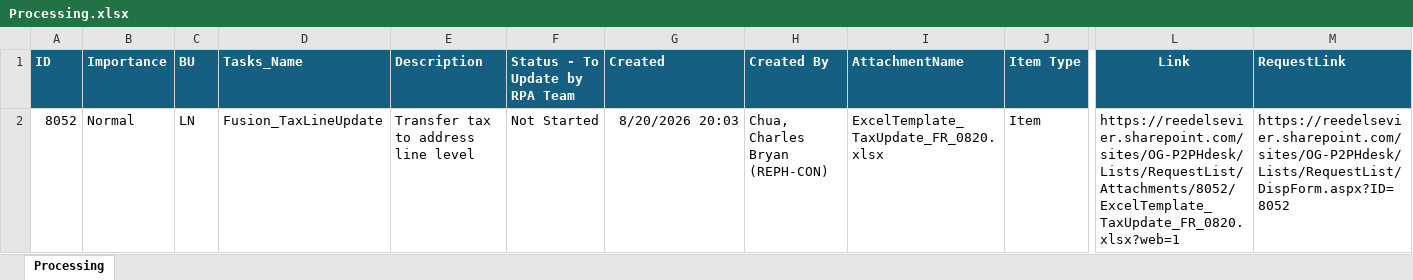
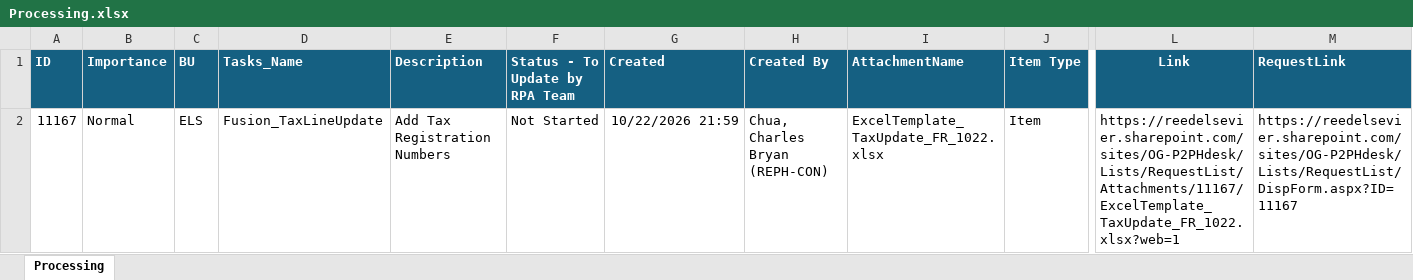
Before and after one commit to escorpipol/Fusion_TaxLineUpdate, an Excel workbook: Process/Sharedpointrequest/Request/Processing.xlsx, sheet Processing, drawn as a sheet; only a part is shown, gaps mark what is left out; values as stored, in another font and other column widths than the file's, no borders; the diff names each change by its address in the sheet, - before the commit and + after, or states it on an @@ line.

```diff
--- a/Process/Sharedpointrequest/Request/Processing.xlsx (sheet Processing)
+++ b/Process/Sharedpointrequest/Request/Processing.xlsx (sheet Processing)
-A2 (ID): 8052
+A2 (ID): 11167
-C2 (BU): LN
+C2 (BU): ELS
-E2 (Description): Transfer tax to address line level
+E2 (Description): Add Tax Registration Numbers
-G2 (Created): 8/20/2026 20:03
+G2 (Created): 10/22/2026 21:59
-I2 (AttachmentName): ExcelTemplate_TaxUpdate_FR_0820.xlsx
+I2 (AttachmentName): ExcelTemplate_TaxUpdate_FR_1022.xlsx
-L2 (Link): https://reedelsevier.sharepoint.com/sites/OG-P2PHdesk/Lists/RequestList/Attachments/8052/ExcelTemplate_TaxUpdate_FR_0820.xlsx?web=1
+L2 (Link): https://reedelsevier.sharepoint.com/sites/OG-P2PHdesk/Lists/RequestList/Attachments/11167/ExcelTemplate_TaxUpdate_FR_1022.xlsx?web=1
-M2 (RequestLink): https://reedelsevier.sharepoint.com/sites/OG-P2PHdesk/Lists/RequestList/DispForm.aspx?ID=8052
+M2 (RequestLink): https://reedelsevier.sharepoint.com/sites/OG-P2PHdesk/Lists/RequestList/DispForm.aspx?ID=11167
```
Also changed, not shown: Sharedpointrequest/CurrentlyRunningItem.xlsx, 2 other files.
